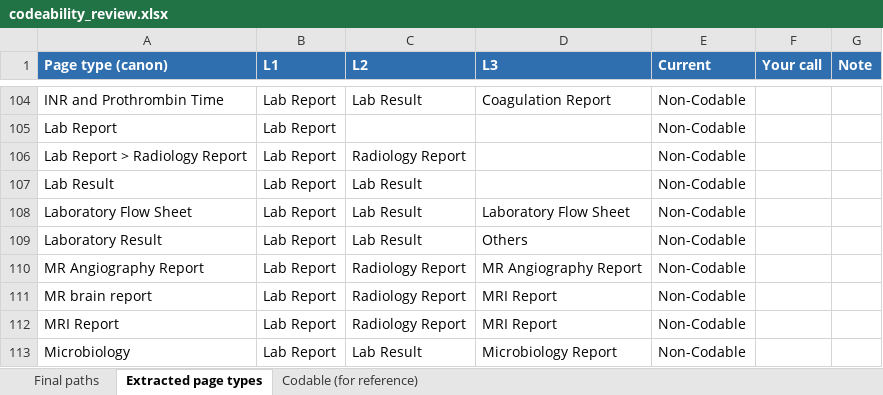
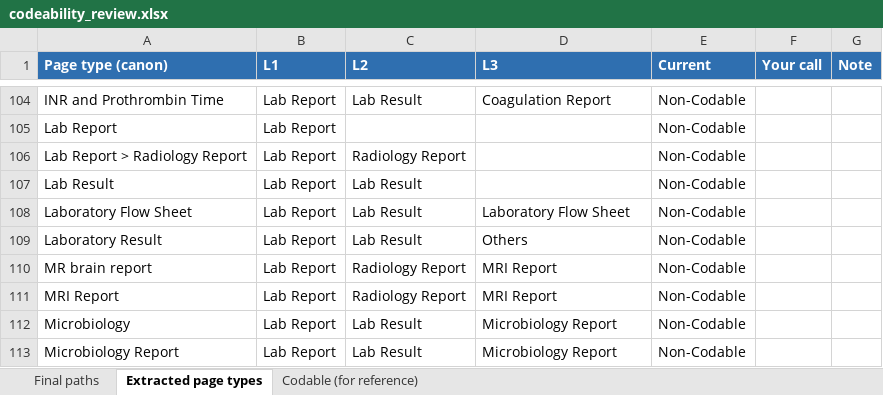
Before and after one commit to abhinavdg-ever/model-repo, an Excel workbook: docs/codeability_review.xlsx, sheet Extracted page types, drawn as a sheet; only a part is shown, gaps mark what is left out; the shorter side is filled out with more unchanged rows; values as stored, in another font and other column widths than the file's, no borders; the diff names each change by its address in the sheet, - before the commit and + after, or states it on an @@ line.

```diff
--- a/docs/codeability_review.xlsx (sheet Extracted page types)
+++ b/docs/codeability_review.xlsx (sheet Extracted page types)
-row 110: MR Angiography Report | Lab Report | Radiology Report | MR Angiography Report | Non-Codable
```
Also changed, not shown: sheet Final paths, sheet Codable (for reference), 11 other files.
